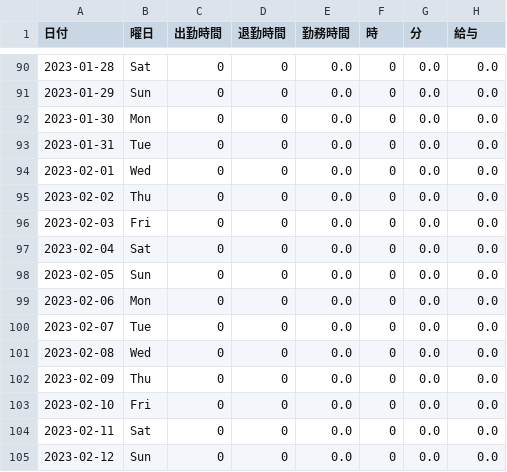
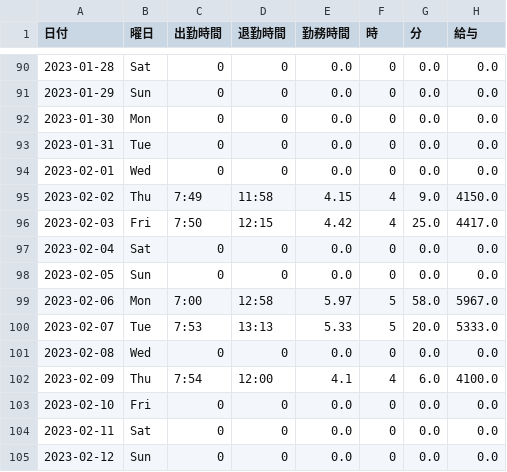
Before and after one commit to tansokukazoku/streamlit_kintai_app, a CSV file: old/kintai_mari_ver2.csv, drawn as a sheet; only a part is shown, gaps mark what is left out; the diff covers the shown part only.

```diff
--- a/old/kintai_mari_ver2.csv
+++ b/old/kintai_mari_ver2.csv
@@ -94,10 +94,10 @@
 2023-02-01,Wed,0,0,0.0,0,0.0,0.0
-2023-02-02,Thu,0,0,0.0,0,0.0,0.0
-2023-02-03,Fri,0,0,0.0,0,0.0,0.0
+2023-02-02,Thu,7:49,11:58,4.15,4,9.0,4150.0
+2023-02-03,Fri,7:50,12:15,4.42,4,25.0,4417.0
 2023-02-04,Sat,0,0,0.0,0,0.0,0.0
 2023-02-05,Sun,0,0,0.0,0,0.0,0.0
-2023-02-06,Mon,0,0,0.0,0,0.0,0.0
-2023-02-07,Tue,0,0,0.0,0,0.0,0.0
+2023-02-06,Mon,7:00,12:58,5.97,5,58.0,5967.0
+2023-02-07,Tue,7:53,13:13,5.33,5,20.0,5333.0
 2023-02-08,Wed,0,0,0.0,0,0.0,0.0
-2023-02-09,Thu,0,0,0.0,0,0.0,0.0
+2023-02-09,Thu,7:54,12:00,4.1,4,6.0,4100.0
 2023-02-10,Fri,0,0,0.0,0,0.0,0.0
```
Also changed, not shown: 113 edited cells elsewhere in this file, 1 other file.
